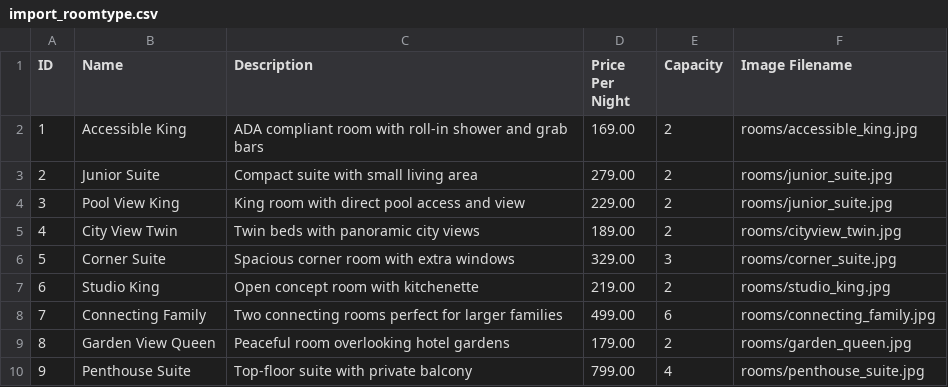
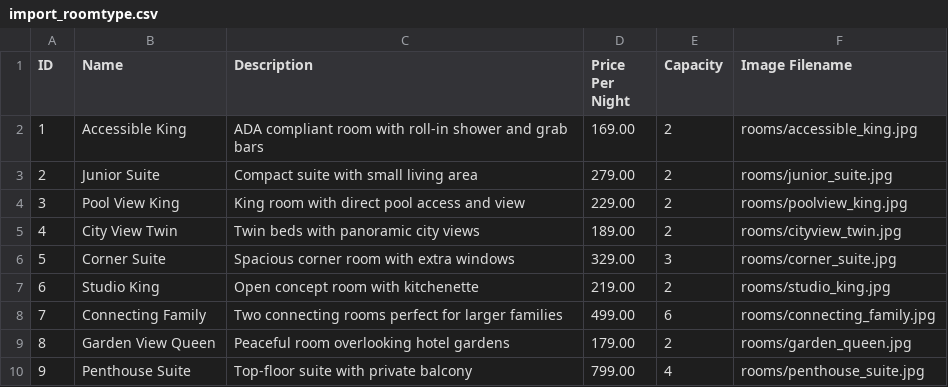
Before and after one commit to AnitaTam2001/abchotels, a CSV file: csv/import_roomtype.csv, drawn as a sheet.

Commit message:
Step 16: update rooms

```diff
--- a/csv/import_roomtype.csv
+++ b/csv/import_roomtype.csv
@@ -3,3 +3,3 @@ ID,Name,Description,Price Per Night,Capacity,Image Filename
 2,Junior Suite,Compact suite with small living area,279.00,2,rooms/junior_suite.jpg
-3,Pool View King,King room with direct pool access and view,229.00,2,rooms/junior_suite.jpg
+3,Pool View King,King room with direct pool access and view,229.00,2,rooms/poolview_king.jpg
 4,City View Twin,Twin beds with panoramic city views,189.00,2,rooms/cityview_twin.jpg
```
Also changed, not shown: 2 other files.
